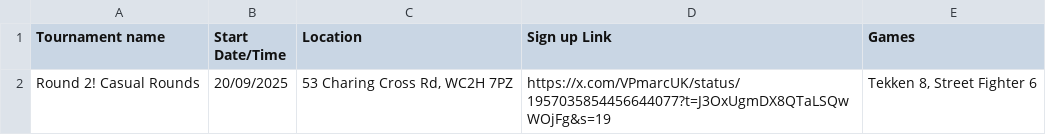
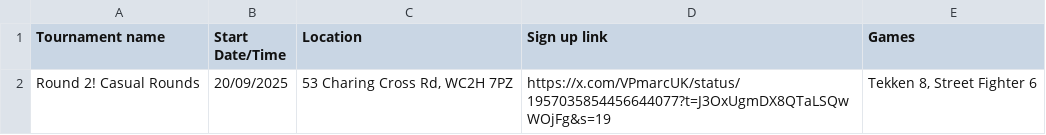
Before and after one commit to kingshamus/kingshamus.github.io, a CSV file: FinalStartMapsv3/FeaturedEvents.csv, drawn as a sheet.

Commit message:
Update FeaturedEvents.csv

```diff
--- a/FinalStartMapsv3/FeaturedEvents.csv
+++ b/FinalStartMapsv3/FeaturedEvents.csv
@@ -1,2 +1,2 @@
-Tournament name,Start Date/Time,Location,Sign up Link,Games
+Tournament name,Start Date/Time,Location,Sign up link,Games
 Round 2! Casual Rounds,20/09/2025,"53 Charing Cross Rd, WC2H 7PZ",https://x.com/VPmarcUK/status/1957035854456644077?t=J3OxUgmDX8QTaLSQwWOjFg&s=19,"Tekken 8, Street Fighter 6"
```
